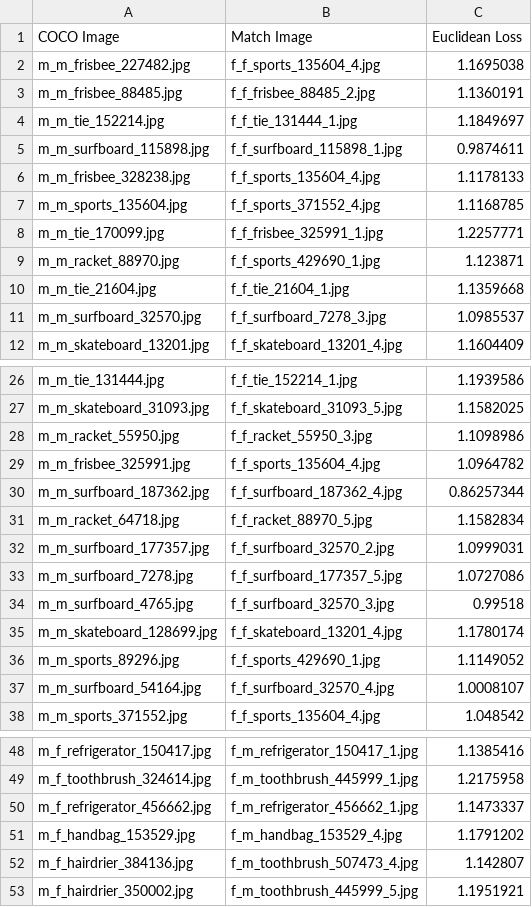
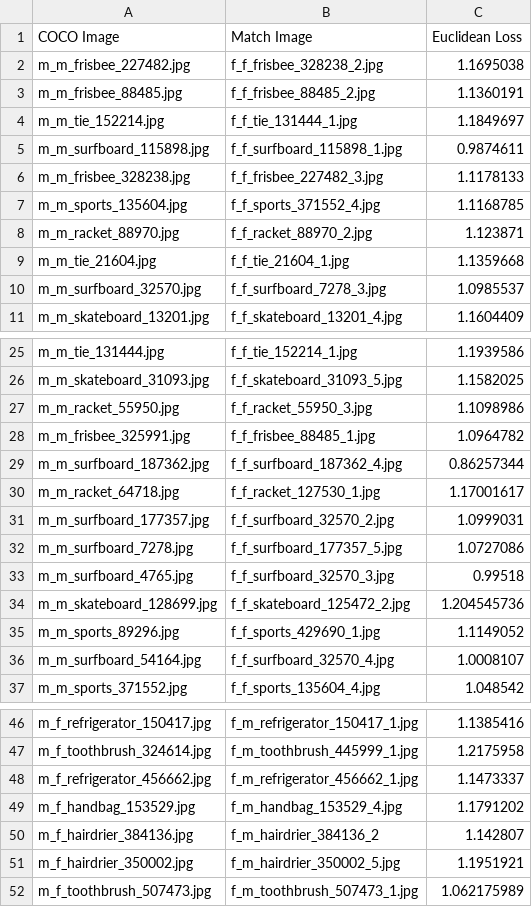
Before and after one commit to dorazhao99/cos429-fina.., a CSV file: annotations/similarMatch.csv, drawn as a sheet; only a part is shown, gaps mark what is left out; the diff covers the shown part only.

```diff
--- a/annotations/similarMatch.csv
+++ b/annotations/similarMatch.csv
@@ -1,3 +1,3 @@
 COCO Image,Match Image,Euclidean Loss
-m_m_frisbee_227482.jpg,f_f_sports_135604_4.jpg,1.1695038
+m_m_frisbee_227482.jpg,f_f_frisbee_328238_2.jpg,1.1695038
 m_m_frisbee_88485.jpg,f_f_frisbee_88485_2.jpg,1.1360191
@@ -5,6 +5,5 @@ m_m_tie_152214.jpg,f_f_tie_131444_1.jpg,1.1849697
 m_m_surfboard_115898.jpg,f_f_surfboard_115898_1.jpg,0.9874611
-m_m_frisbee_328238.jpg,f_f_sports_135604_4.jpg,1.1178133
+m_m_frisbee_328238.jpg,f_f_frisbee_227482_3.jpg,1.1178133
 m_m_sports_135604.jpg,f_f_sports_371552_4.jpg,1.1168785
-m_m_tie_170099.jpg,f_f_frisbee_325991_1.jpg,1.2257771
-m_m_racket_88970.jpg,f_f_sports_429690_1.jpg,1.123871
+m_m_racket_88970.jpg,f_f_racket_88970_2.jpg,1.123871
 m_m_tie_21604.jpg,f_f_tie_21604_1.jpg,1.1359668
@@ -28,5 +27,5 @@ m_m_skateboard_31093.jpg,f_f_skateboard_31093_5.jpg,1.1582025
 m_m_racket_55950.jpg,f_f_racket_55950_3.jpg,1.1098986
-m_m_frisbee_325991.jpg,f_f_sports_135604_4.jpg,1.0964782
+m_m_frisbee_325991.jpg,f_f_frisbee_88485_1.jpg,1.0964782
 m_m_surfboard_187362.jpg,f_f_surfboard_187362_4.jpg,0.86257344
-m_m_racket_64718.jpg,f_f_racket_88970_5.jpg,1.1582834
+m_m_racket_64718.jpg,f_f_racket_127530_1.jpg,1.17001617
 m_m_surfboard_177357.jpg,f_f_surfboard_32570_2.jpg,1.0999031
@@ -34,3 +33,3 @@ m_m_surfboard_7278.jpg,f_f_surfboard_177357_5.jpg,1.0727086
 m_m_surfboard_4765.jpg,f_f_surfboard_32570_3.jpg,0.99518
-m_m_skateboard_128699.jpg,f_f_skateboard_13201_4.jpg,1.1780174
+m_m_skateboard_128699.jpg,f_f_skateboard_125472_2.jpg,1.204545736
 m_m_sports_89296.jpg,f_f_sports_429690_1.jpg,1.1149052
@@ -51,3 +49,4 @@ m_f_refrigerator_456662.jpg,f_m_refrigerator_456662_1.jpg,1.1473337
 m_f_handbag_153529.jpg,f_m_handbag_153529_4.jpg,1.1791202
-m_f_hairdrier_384136.jpg,f_m_toothbrush_507473_4.jpg,1.142807
-m_f_hairdrier_350002.jpg,f_m_toothbrush_445999_5.jpg,1.1951921
+m_f_hairdrier_384136.jpg,f_m_hairdrier_384136_2,1.142807
+m_f_hairdrier_350002.jpg,f_m_hairdrier_350002_5.jpg,1.1951921
+m_f_toothbrush_507473.jpg,f_m_toothbrush_507473_1.jpg,1.062175989
```
Also changed, not shown: 1 removed row and 2 edited cells elsewhere in this file, 9 other files.
